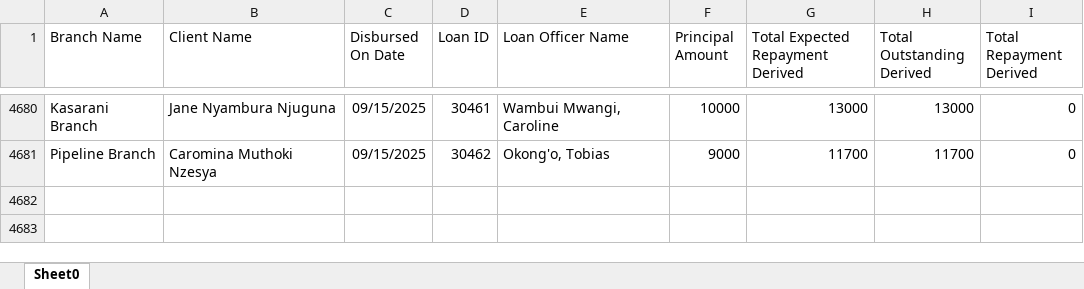
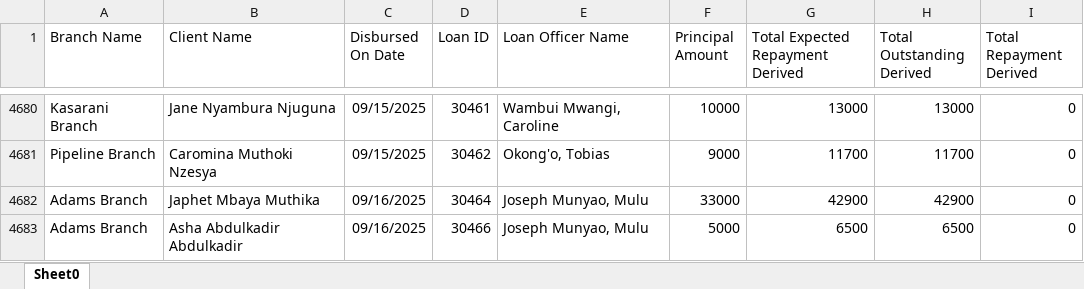
Before and after one commit to Phoenix-Capital/zidisha-monitor, an Excel workbook: Rate_20241217094924.xlsx, sheet Sheet0, drawn as a sheet; only a part is shown, gaps mark what is left out; values as stored, in another font and other column widths than the file's, no borders; the diff names each change by its address in the sheet, - before the commit and + after, or states it on an @@ line.

```diff
--- a/Rate_20241217094924.xlsx (sheet Sheet0)
+++ b/Rate_20241217094924.xlsx (sheet Sheet0)
+row 4682: Adams Branch | Japhet Mbaya Muthika | 09/16/2025 | 30464 | Joseph Munyao, Mulu | 33000 | 42900 | 42900 | 0
+row 4683: Adams Branch | Asha Abdulkadir Abdulkadir | 09/16/2025 | 30466 | Joseph Munyao, Mulu | 5000 | 6500 | 6500 | 0
```
